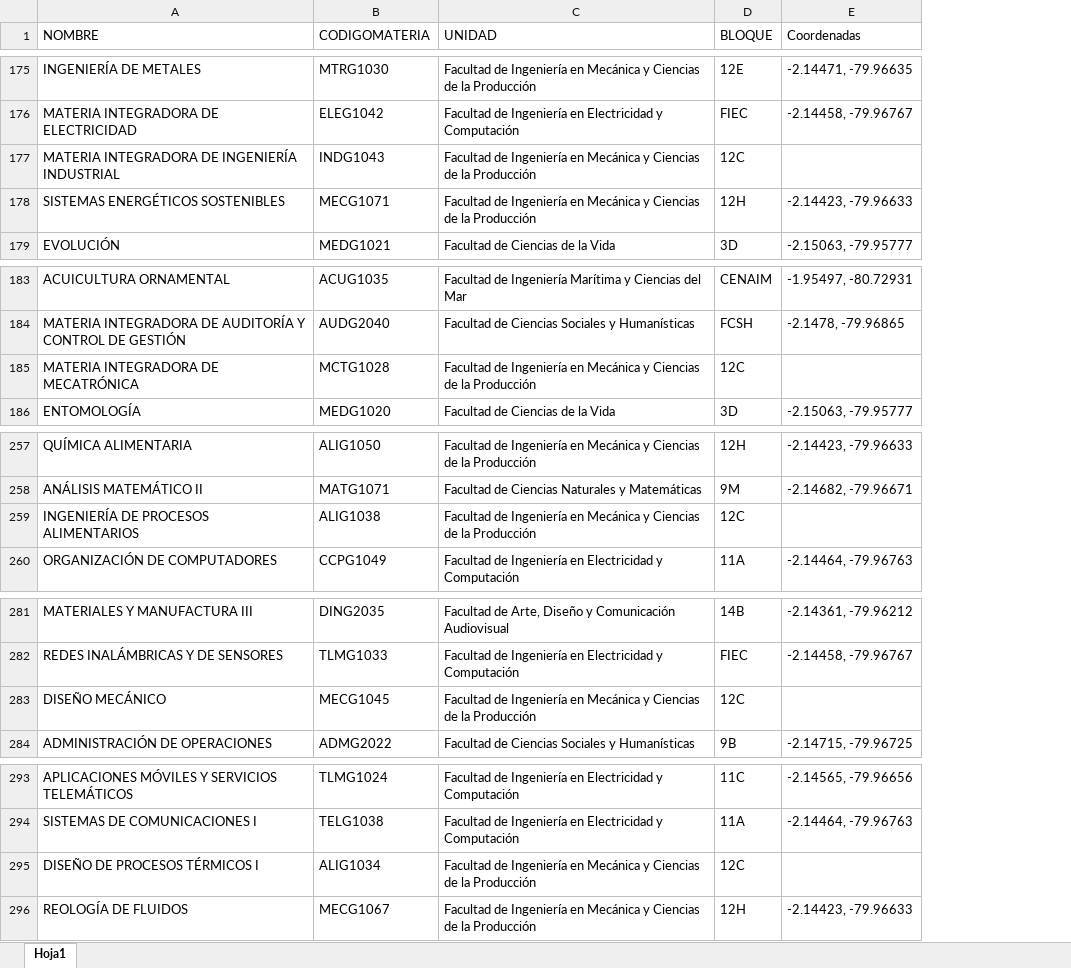
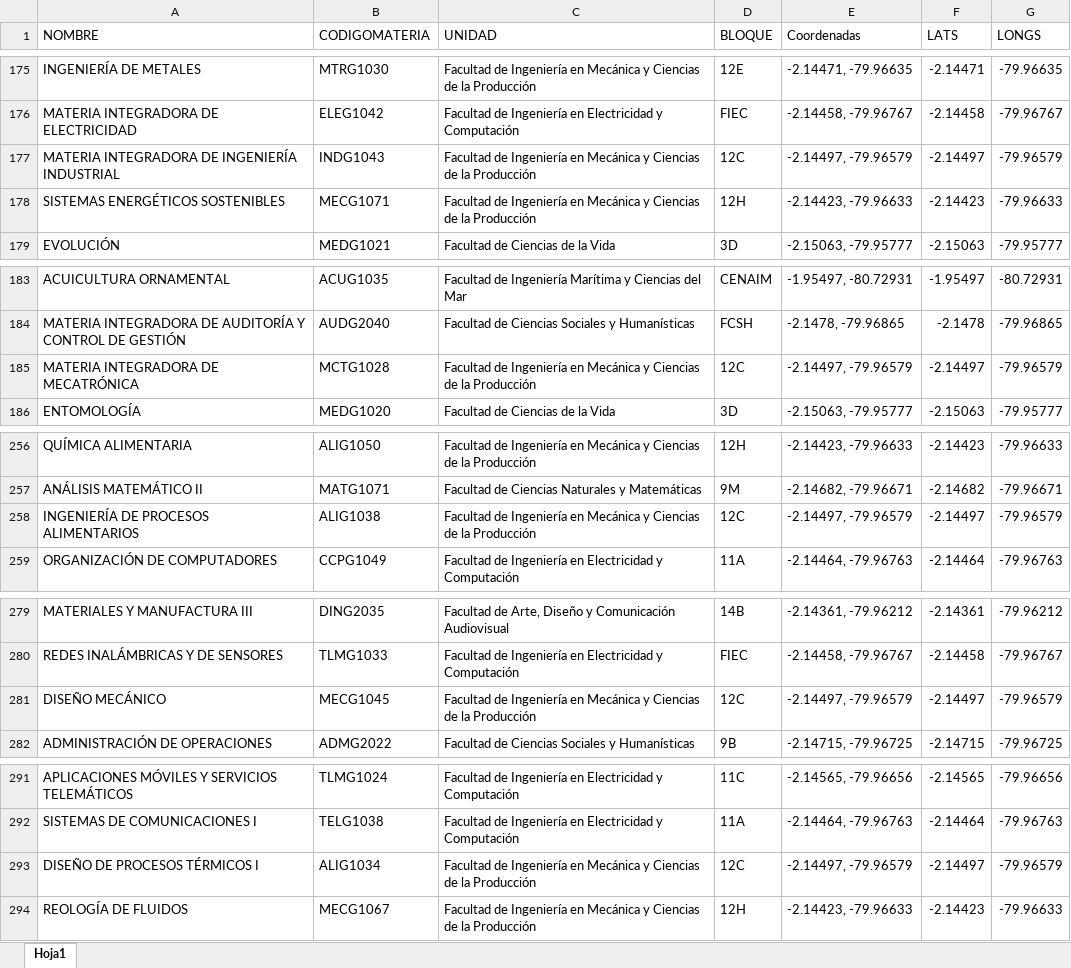
Before and after one commit to lromeror/ProyectoCV, an Excel workbook: APP/assets/data/planificacion.xlsx, sheet Hoja1, drawn as a sheet; only a part is shown, gaps mark what is left out; values as stored, in another font and other column widths than the file's, no cell formats; addresses are those after the commit; the diff covers the shown part only; the diff names each change by its address in the sheet, - before the commit and + after, or states it on an @@ line.

```diff
--- a/APP/assets/data/planificacion.xlsx (sheet Hoja1)
+++ b/APP/assets/data/planificacion.xlsx (sheet Hoja1)
+column F (LATS), rows 175-179: -2.14471 | -2.14458 | -2.14497 | -2.14423 | -2.15063; rows 183-186: -1.95497 | -2.1478 | -2.14497 | -2.15063; rows 256-259: -2.14423 | -2.14682 | -2.14497 | -2.14464; rows 279-282: -2.14361 | -2.14458 | -2.14497 | -2.14715; rows 291-294: -2.14565 | -2.14464 | -2.14497 | -2.14423
+column G (LONGS), rows 175-179: -79.96635 | -79.96767 | -79.96579 | -79.96633 | -79.95777; rows 183-186: -80.72931 | -79.96865 | -79.96579 | -79.95777; rows 256-259: -79.96633 | -79.96671 | -79.96579 | -79.96763; rows 279-282: -79.96212 | -79.96767 | -79.96579 | -79.96725; rows 291-294: -79.96656 | -79.96763 | -79.96579 | -79.96633
-E177 (Coordenadas): (empty)
+E177 (Coordenadas): -2.14497, -79.96579
-E185 (Coordenadas): (empty)
+E185 (Coordenadas): -2.14497, -79.96579
-E258 (Coordenadas): (empty)
+E258 (Coordenadas): -2.14497, -79.96579
-E281 (Coordenadas): (empty)
+E281 (Coordenadas): -2.14497, -79.96579
-E293 (Coordenadas): (empty)
+E293 (Coordenadas): -2.14497, -79.96579
```
Also changed, not shown: 3 removed rows and 14 edited cells elsewhere in this sheet, cell formats, 1 other file.
